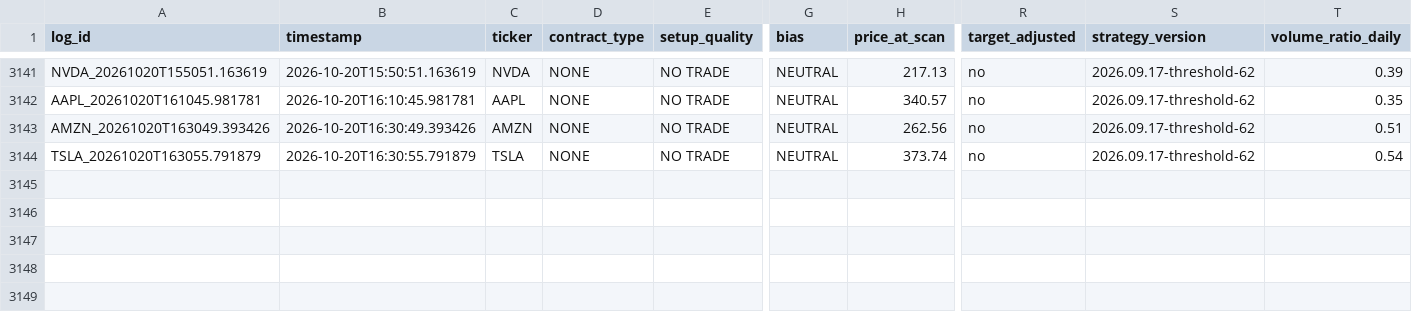
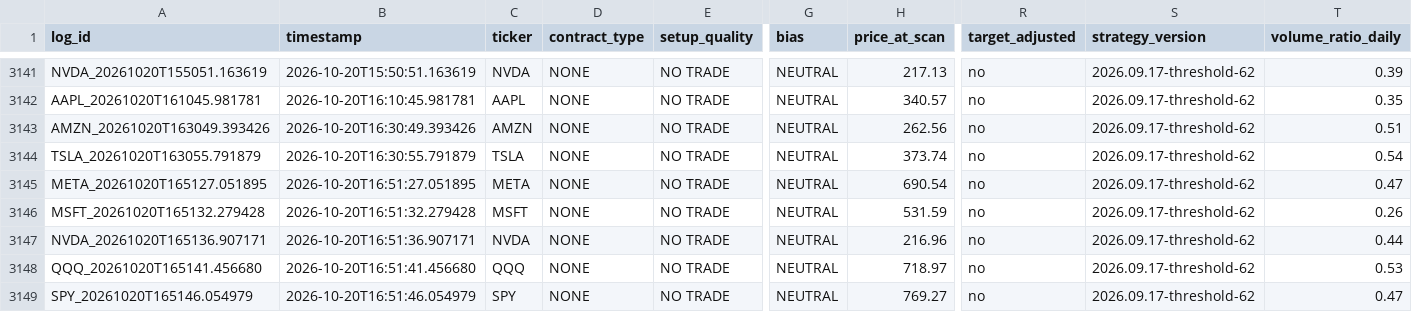
Before and after one commit to xel0irg/stock-ai-bot, a CSV file: backtest/signals_log.csv, drawn as a sheet; only a part is shown, gaps mark what is left out; rows hold the shown columns only; the diff names each change by its address in the sheet, - before the commit and + after, or states it on an @@ line.

Commit message:
chore: update backtest log + prescreener state [skip ci]

```diff
--- a/backtest/signals_log.csv
+++ b/backtest/signals_log.csv
+row 3145: META_20261020T165127.051895 | 2026-10-20T16:51:27.051895 | META | NONE | NO TRADE | NEUTRAL | 690.54 | no | 2026.09.17-threshold-62 | 0.47
+row 3146: MSFT_20261020T165132.279428 | 2026-10-20T16:51:32.279428 | MSFT | NONE | NO TRADE | NEUTRAL | 531.59 | no | 2026.09.17-threshold-62 | 0.26
+row 3147: NVDA_20261020T165136.907171 | 2026-10-20T16:51:36.907171 | NVDA | NONE | NO TRADE | NEUTRAL | 216.96 | no | 2026.09.17-threshold-62 | 0.44
+row 3148: QQQ_20261020T165141.456680 | 2026-10-20T16:51:41.456680 | QQQ | NONE | NO TRADE | NEUTRAL | 718.97 | no | 2026.09.17-threshold-62 | 0.53
+row 3149: SPY_20261020T165146.054979 | 2026-10-20T16:51:46.054979 | SPY | NONE | NO TRADE | NEUTRAL | 769.27 | no | 2026.09.17-threshold-62 | 0.47
```
Also changed, not shown: 1 other file.
